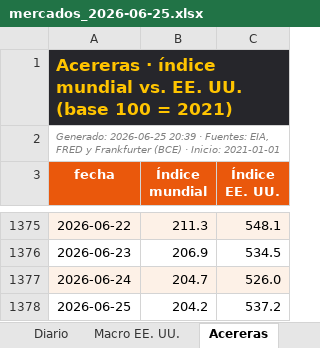
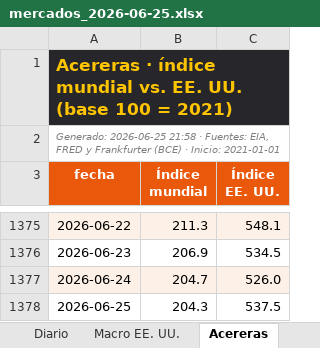
Before and after one commit to benjany2011-sys/Indicators, an Excel workbook: resultados/mercados_2026-06-25.xlsx, sheet Acereras, drawn as a sheet; only a part is shown, gaps mark what is left out; values as stored, in another font and other column widths than the file's, no borders; the diff names each change by its address in the sheet, - before the commit and + after, or states it on an @@ line.

```diff
--- a/resultados/mercados_2026-06-25.xlsx (sheet Acereras)
+++ b/resultados/mercados_2026-06-25.xlsx (sheet Acereras)
-A2 (fecha): Generado: 2026-06-25 20:39 · Fuentes:…
+A2 (fecha): Generado: 2026-06-25 21:58 · Fuentes:…
-B1378 (Índice mundial): 204.2
+B1378 (Índice mundial): 204.3
-C1378 (Índice EE. UU.): 537.2
+C1378 (Índice EE. UU.): 537.5
```
Also changed, not shown: sheet Resumen, sheet Macro EE. UU., sheet Diario, resultados/mercados_reciente.xlsx, 4 other files.
